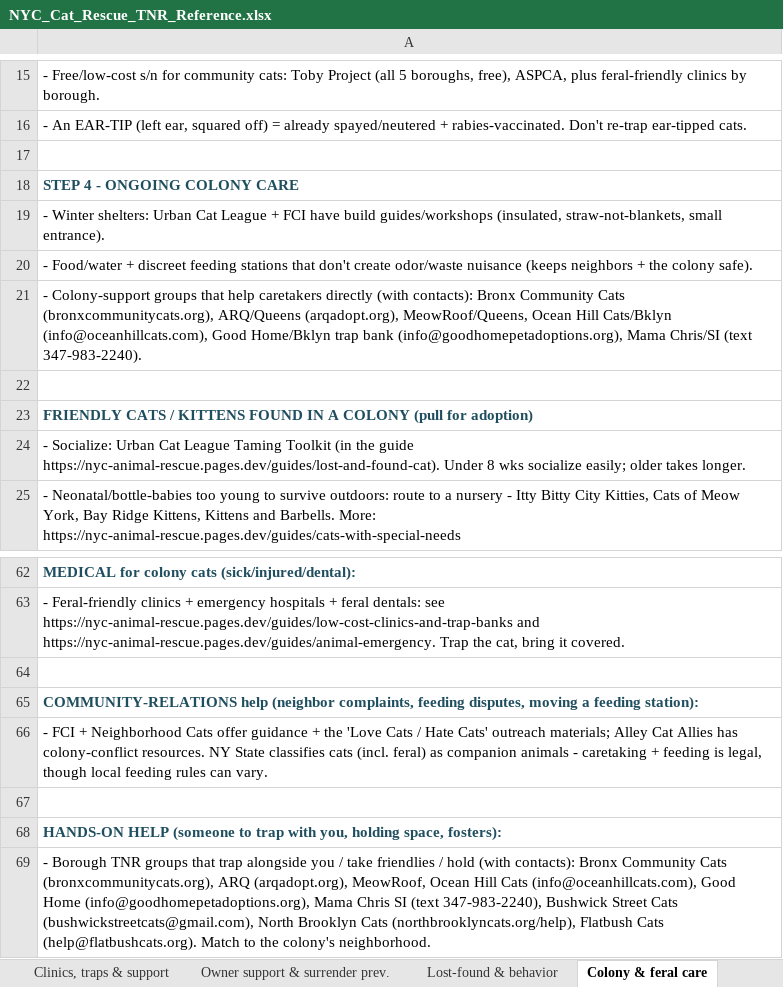
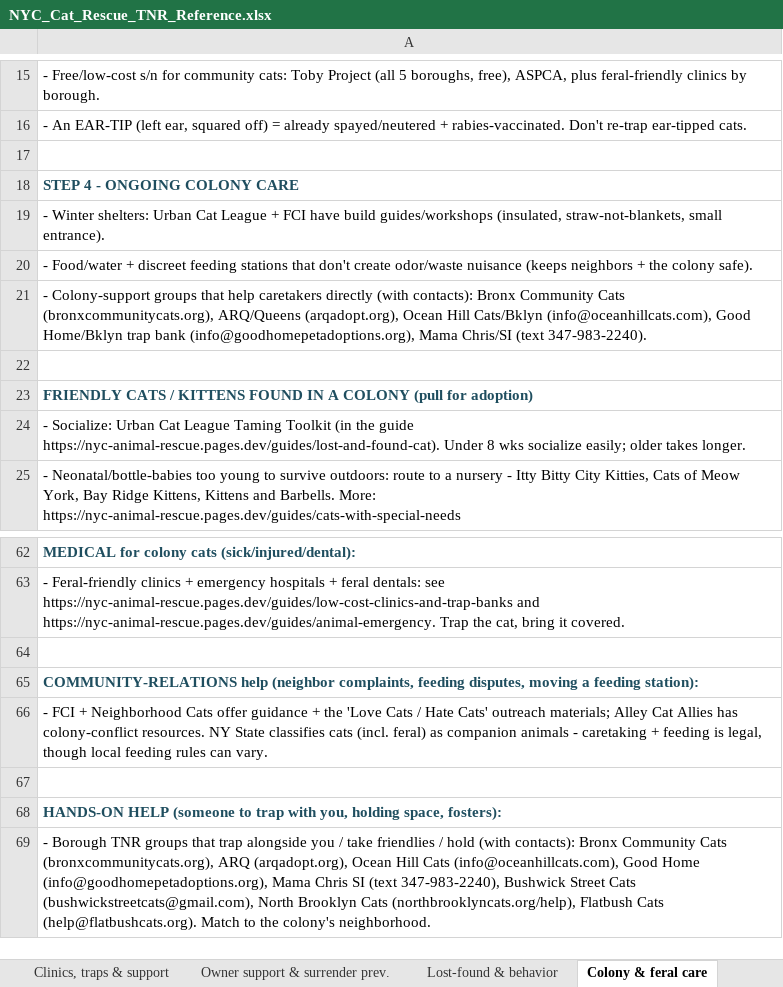
Before and after one commit to btaylor62000-spec/nyc-animal-rescue, an Excel workbook: research/NYC_Cat_Rescue_TNR_Reference.xlsx, sheet Colony & feral care, drawn as a sheet; only a part is shown, gaps mark what is left out; values as stored, in another font and other column widths than the file's, no borders; the diff names each change by its address in the sheet, - before the commit and + after, or states it on an @@ line.

```diff
--- a/research/NYC_Cat_Rescue_TNR_Reference.xlsx (sheet Colony & feral care)
+++ b/research/NYC_Cat_Rescue_TNR_Reference.xlsx (sheet Colony & feral care)
-A21: …ARQ/Queens (arqadopt.org), MeowRoof/Queens, Ocean Hill…
+A21: …ARQ/Queens (arqadopt.org), Ocean Hill…
-A69: …ARQ (arqadopt.org), MeowRoof, Ocean Hill…
+A69: …ARQ (arqadopt.org), Ocean Hill…
```
Also changed, not shown: research/NYC_Reviewer_Additions.xlsx, 25 other files.
